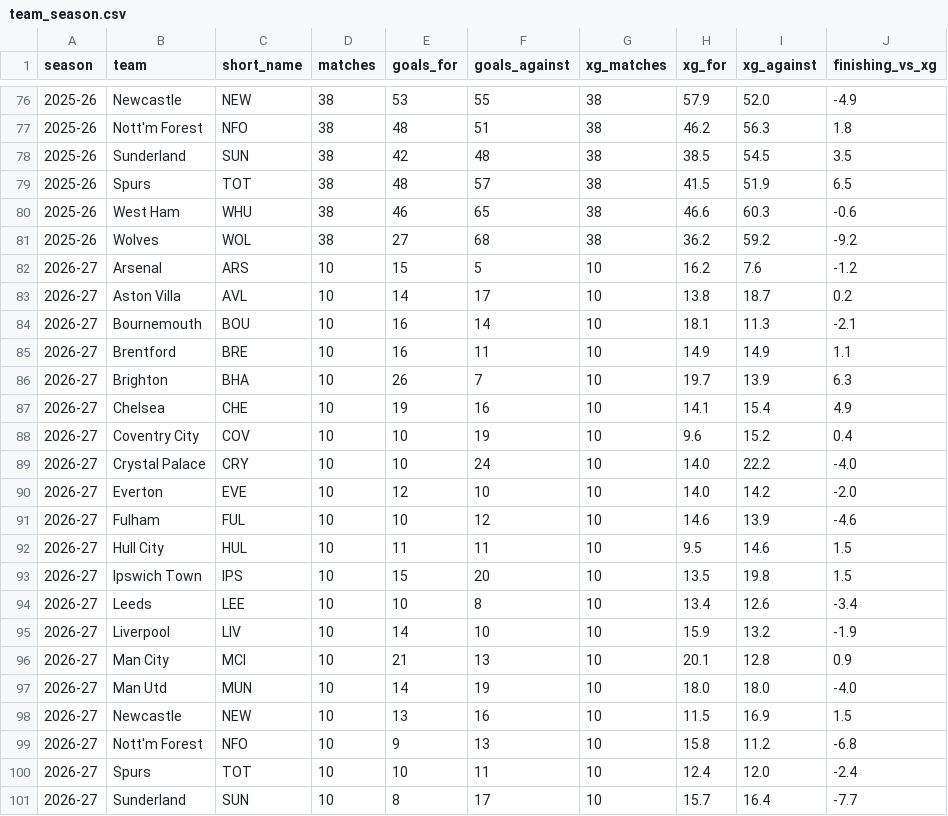
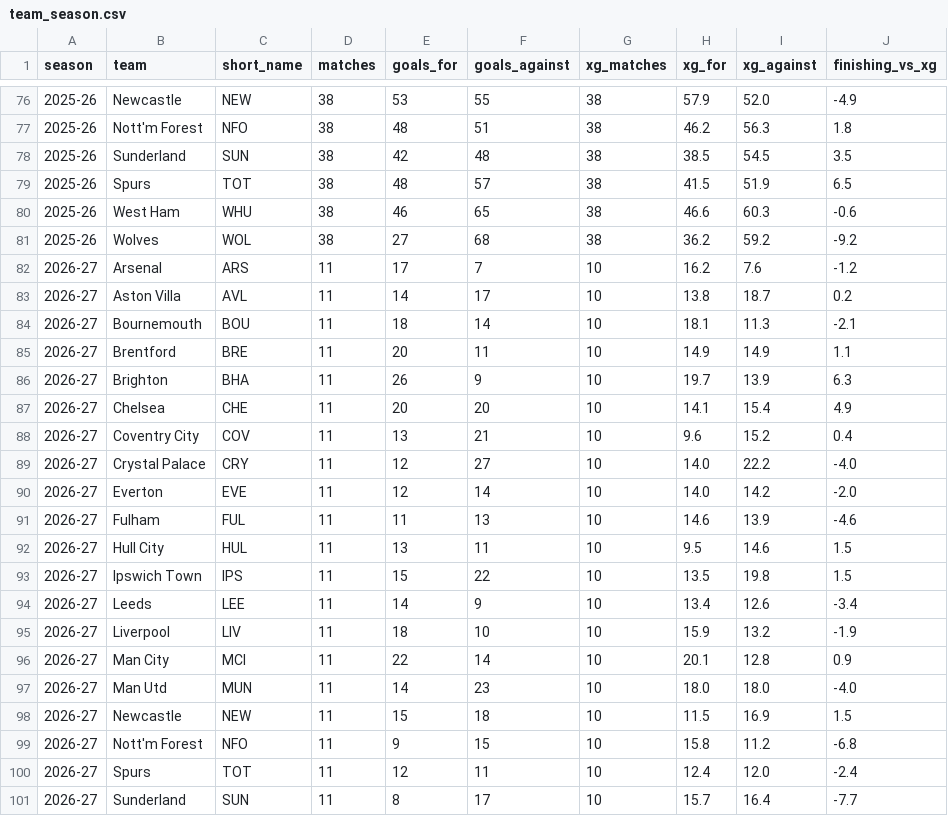
Before and after one commit to andrewkwon0804-web/fpl-analyzer, a CSV file: tableau/team_season.csv, drawn as a sheet; only a part is shown, gaps mark what is left out.

```diff
--- a/tableau/team_season.csv
+++ b/tableau/team_season.csv
@@ -81,21 +81,21 @@ season,team,short_name,matches,goals_for,goals_against,xg_matches,xg_for,xg_agai
 2025-26,Wolves,WOL,38,27,68,38,36.2,59.2,-9.2
-2026-27,Arsenal,ARS,10,15,5,10,16.2,7.6,-1.2
-2026-27,Aston Villa,AVL,10,14,17,10,13.8,18.7,0.2
-2026-27,Bournemouth,BOU,10,16,14,10,18.1,11.3,-2.1
-2026-27,Brentford,BRE,10,16,11,10,14.9,14.9,1.1
-2026-27,Brighton,BHA,10,26,7,10,19.7,13.9,6.3
-2026-27,Chelsea,CHE,10,19,16,10,14.1,15.4,4.9
-2026-27,Coventry City,COV,10,10,19,10,9.6,15.2,0.4
-2026-27,Crystal Palace,CRY,10,10,24,10,14.0,22.2,-4.0
-2026-27,Everton,EVE,10,12,10,10,14.0,14.2,-2.0
-2026-27,Fulham,FUL,10,10,12,10,14.6,13.9,-4.6
-2026-27,Hull City,HUL,10,11,11,10,9.5,14.6,1.5
-2026-27,Ipswich Town,IPS,10,15,20,10,13.5,19.8,1.5
-2026-27,Leeds,LEE,10,10,8,10,13.4,12.6,-3.4
-2026-27,Liverpool,LIV,10,14,10,10,15.9,13.2,-1.9
-2026-27,Man City,MCI,10,21,13,10,20.1,12.8,0.9
-2026-27,Man Utd,MUN,10,14,19,10,18.0,18.0,-4.0
-2026-27,Newcastle,NEW,10,13,16,10,11.5,16.9,1.5
-2026-27,Nott'm Forest,NFO,10,9,13,10,15.8,11.2,-6.8
-2026-27,Spurs,TOT,10,10,11,10,12.4,12.0,-2.4
-2026-27,Sunderland,SUN,10,8,17,10,15.7,16.4,-7.7
+2026-27,Arsenal,ARS,11,17,7,10,16.2,7.6,-1.2
+2026-27,Aston Villa,AVL,11,14,17,10,13.8,18.7,0.2
+2026-27,Bournemouth,BOU,11,18,14,10,18.1,11.3,-2.1
+2026-27,Brentford,BRE,11,20,11,10,14.9,14.9,1.1
+2026-27,Brighton,BHA,11,26,9,10,19.7,13.9,6.3
+2026-27,Chelsea,CHE,11,20,20,10,14.1,15.4,4.9
+2026-27,Coventry City,COV,11,13,21,10,9.6,15.2,0.4
+2026-27,Crystal Palace,CRY,11,12,27,10,14.0,22.2,-4.0
+2026-27,Everton,EVE,11,12,14,10,14.0,14.2,-2.0
+2026-27,Fulham,FUL,11,11,13,10,14.6,13.9,-4.6
+2026-27,Hull City,HUL,11,13,11,10,9.5,14.6,1.5
+2026-27,Ipswich Town,IPS,11,15,22,10,13.5,19.8,1.5
+2026-27,Leeds,LEE,11,14,9,10,13.4,12.6,-3.4
+2026-27,Liverpool,LIV,11,18,10,10,15.9,13.2,-1.9
+2026-27,Man City,MCI,11,22,14,10,20.1,12.8,0.9
+2026-27,Man Utd,MUN,11,14,23,10,18.0,18.0,-4.0
+2026-27,Newcastle,NEW,11,15,18,10,11.5,16.9,1.5
+2026-27,Nott'm Forest,NFO,11,9,15,10,15.8,11.2,-6.8
+2026-27,Spurs,TOT,11,12,11,10,12.4,12.0,-2.4
+2026-27,Sunderland,SUN,11,8,17,10,15.7,16.4,-7.7
```
Also changed, not shown: reports/live/horizon_predictions.csv, reports/live/next_gameweek_predictions.csv, 9 other files.
